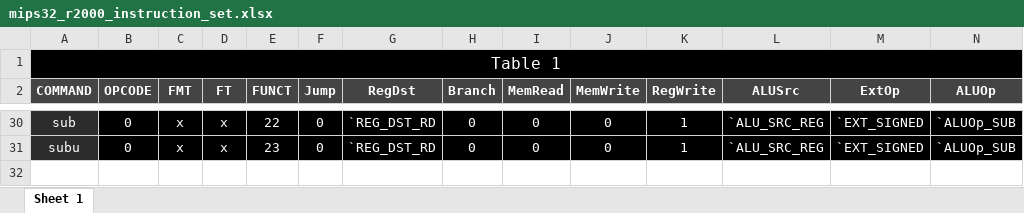
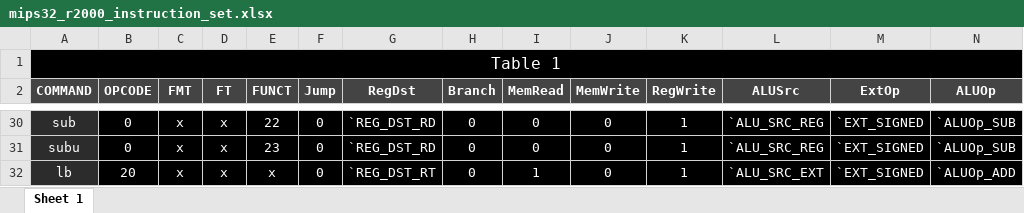
Before and after one commit to roiamiel1/FPGADrone, an Excel workbook: scripts/mips32_r2000_instruction_set.xlsx, sheet Sheet 1, drawn as a sheet; only a part is shown, gaps mark what is left out; values as stored, in another font and other column widths than the file's, no borders; rows hold the shown columns only; the diff names each change by its address in the sheet, - before the commit and + after, or states it on an @@ line.

Commit message:
add lb opcode to control

```diff
--- a/scripts/mips32_r2000_instruction_set.xlsx (sheet Sheet 1)
+++ b/scripts/mips32_r2000_instruction_set.xlsx (sheet Sheet 1)
+row 32: lb | 20 | x | x | x | 0 | `REG_DST_RT | 0 | 1 | 0 | 1 | `ALU_SRC_EXT | `EXT_SIGNED | `ALUOp_ADD
```
